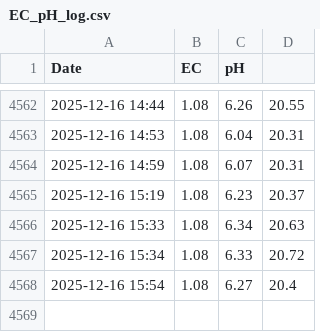
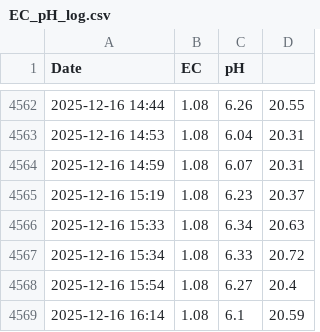
Before and after one commit to Br4ndonLee/cja, a CSV file: sensors/EC_pH_log.csv, drawn as a sheet; only a part is shown, gaps mark what is left out; the diff names each change by its address in the sheet, - before the commit and + after, or states it on an @@ line.

```diff
--- a/sensors/EC_pH_log.csv
+++ b/sensors/EC_pH_log.csv
+row 4569: 2025-12-16 16:14 | 1.08 | 6.1 | 20.59
```
Also changed, not shown: sensors/Temp_humi_log.csv.
